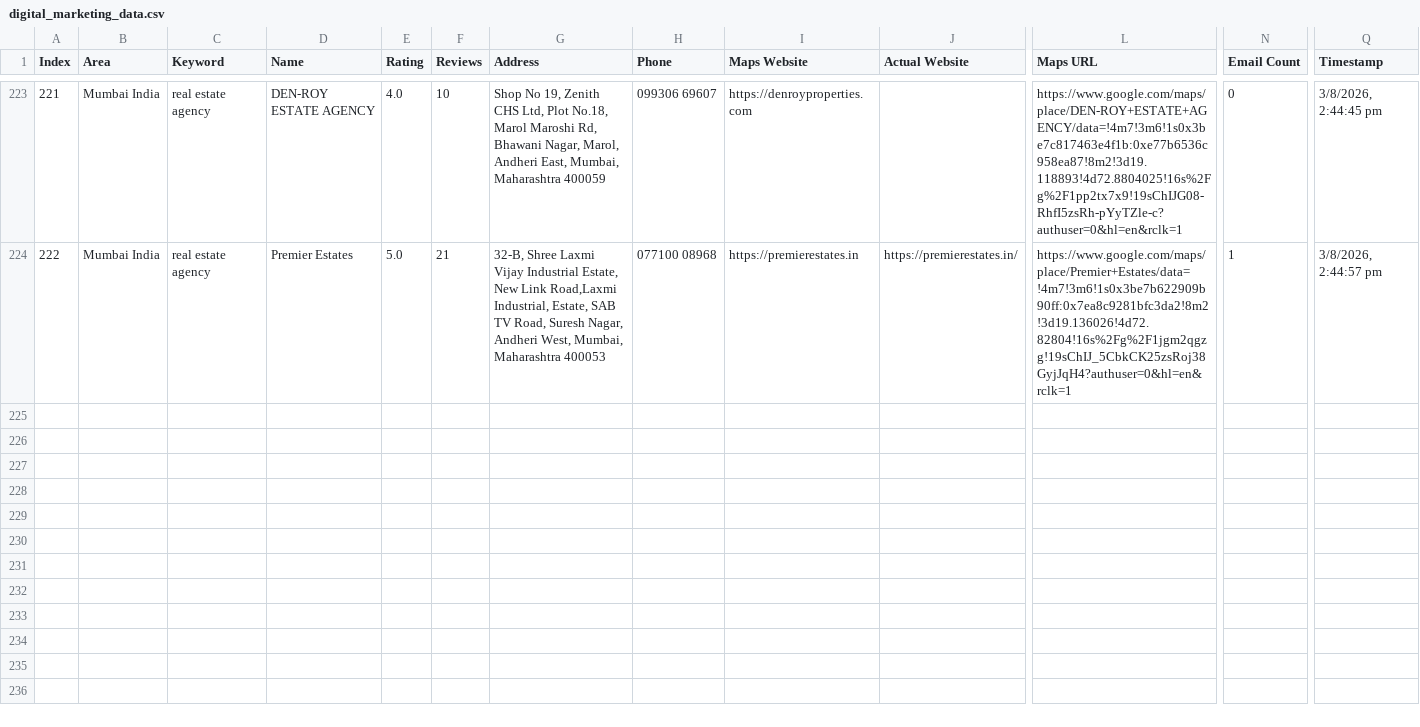
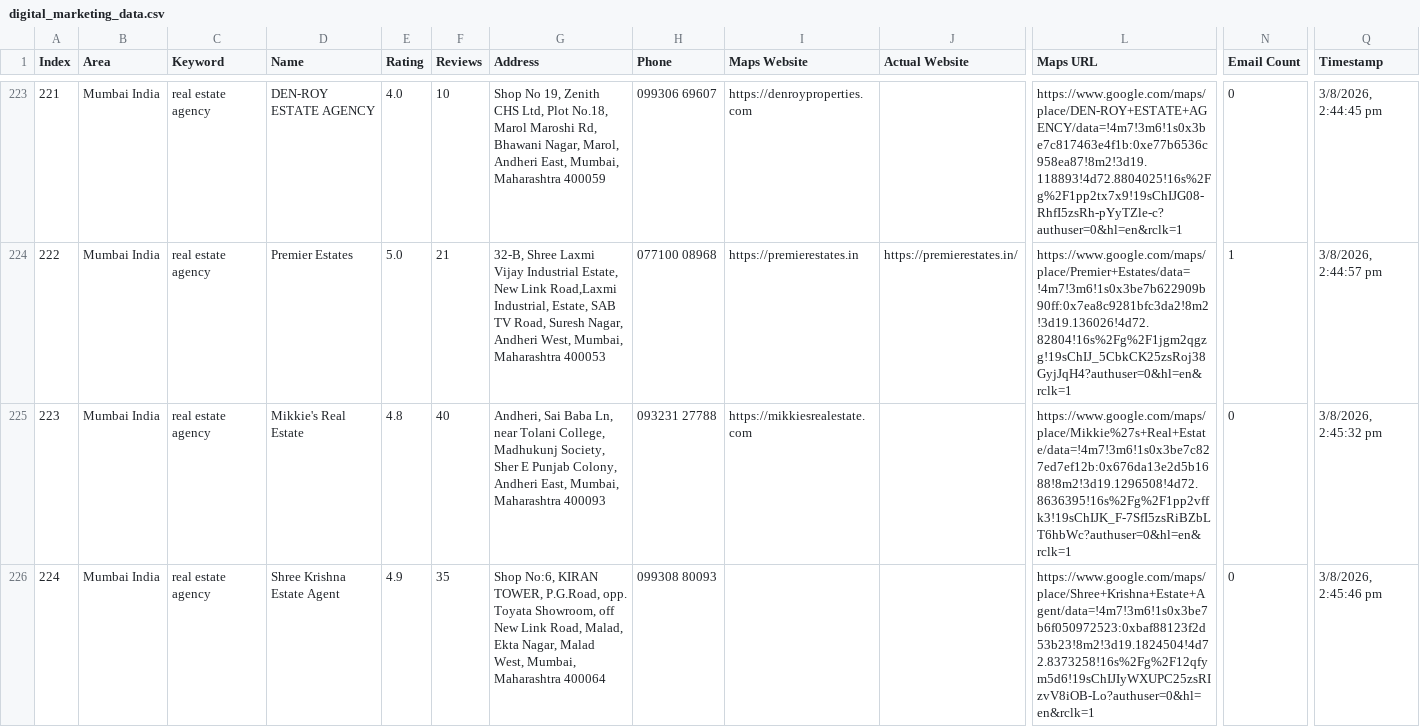
Before and after one commit to f11ps/outreach-automation, a CSV file: digital_marketing_data.csv, drawn as a sheet; only a part is shown, gaps mark what is left out; rows hold the shown columns only; the diff names each change by its address in the sheet, - before the commit and + after, or states it on an @@ line.

```diff
--- a/digital_marketing_data.csv
+++ b/digital_marketing_data.csv
+row 225: 223 | Mumbai India | real estate agency | Mikkie's Real Estate | 4.8 | 40 | Andheri, Sai Baba Ln, near Tolani College, Madhukunj Society, Sher E Punjab Colony, Andheri East, Mumbai, Maharashtra 400093 | 093231 27788 | https://mikkiesrealestate.com |  | https://www.google.com/maps/place/Mikkie%27s+Real+Estate/data=!4m7!3m6!1s0x3be7c827ed7ef12b:0x676da13e2d5b1688!8m2!3d19.1296508!4d72.8636395!16s%2Fg%2F1pp2vffk3!19sChIJK_F-7SfI5zsRiBZbLT6hbWc?authuser=0&hl=en&rclk=1 | 0 | 3/8/2026, 2:45:32 pm
+row 226: 224 | Mumbai India | real estate agency | Shree Krishna Estate Agent | 4.9 | 35 | Shop No:6, KIRAN TOWER, P.G.Road, opp. Toyata Showroom, off New Link Road, Malad, Ekta Nagar, Malad West, Mumbai, Maharashtra 400064 | 099308 80093 |  |  | https://www.google.com/maps/place/Shree+Krishna+Estate+Agent/data=!4m7!3m6!1s0x3be7b6f050972523:0xbaf88123f2d53b23!8m2!3d19.1824504!4d72.8373258!16s%2Fg%2F12qfym5d6!19sChIJIyWXUPC25zsRIzvV8iOB-Lo?authuser=0&hl=en&rclk=1 | 0 | 3/8/2026, 2:45:46 pm
```
Also changed, not shown: 1 other file.
